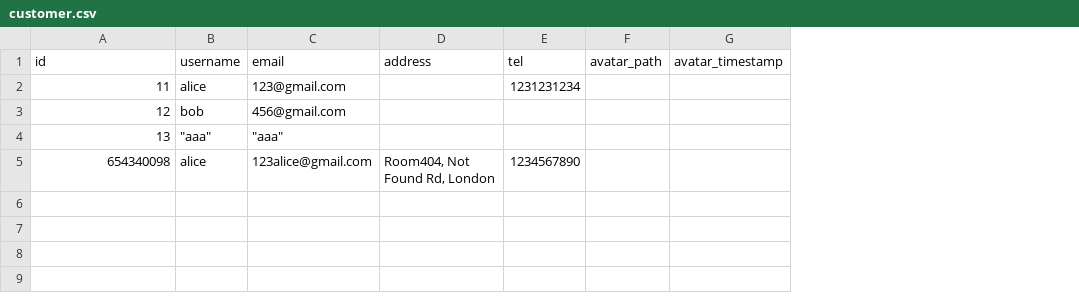
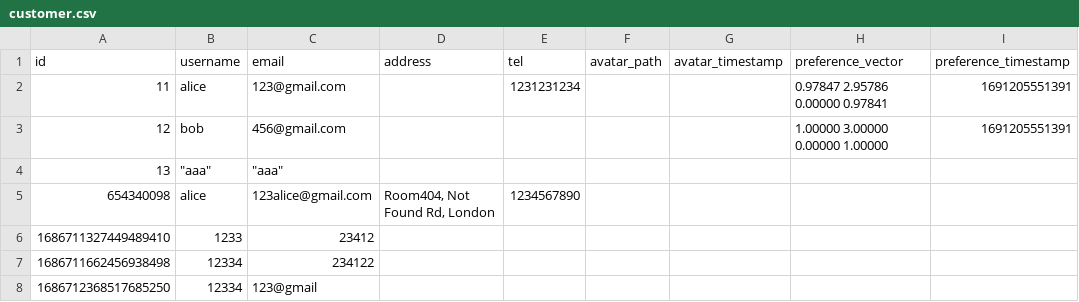
Before and after one commit to MSC-CS2023/Backend, a CSV file: database/customer.csv, drawn as a sheet; the diff names each change by its address in the sheet, - before the commit and + after, or states it on an @@ line.

Commit message:
Add the functions of customers' log. And a recommendation algorithm for customers.

```diff
--- a/database/customer.csv
+++ b/database/customer.csv
+column H (preference_vector), rows 2-3: 0.97847 2.95786 0.00000 0.97841 | 1.00000 3.00000 0.00000 1.00000
+column I (preference_timestamp), rows 2-3: 1691205551391 | 1691205551391
+row 6: 1686711327449489410 | 1233 | 23412
+row 7: 1686711662456938498 | 12334 | 234122
+row 8: 1686712368517685250 | 12334 | 123@gmail
```
Also changed, not shown: database/service.csv, 1 other file.
